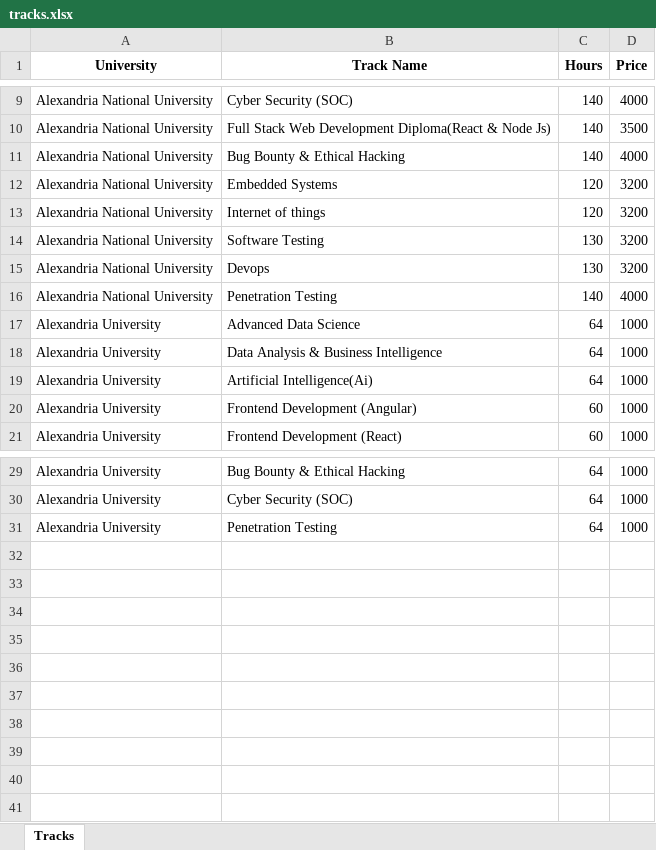
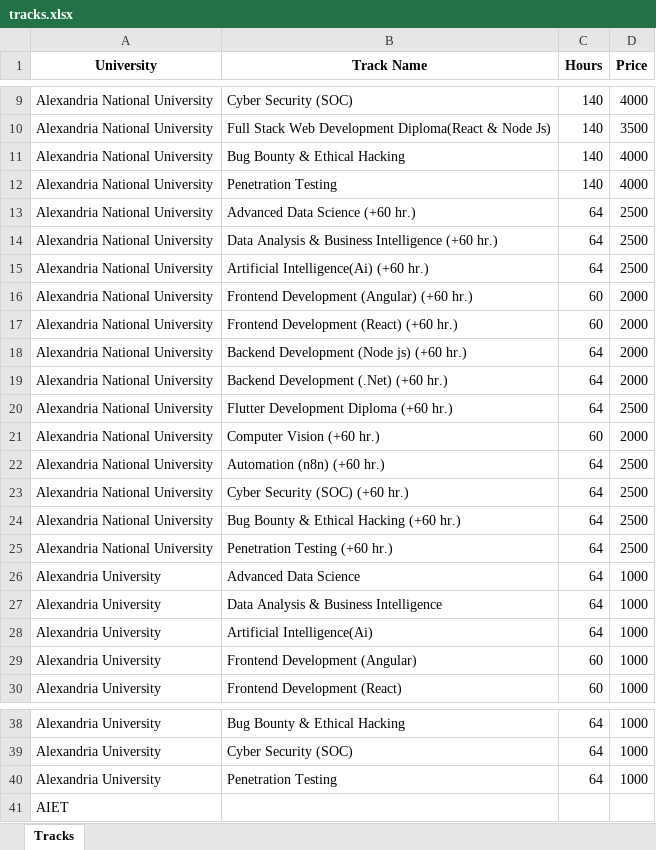
Before and after one commit to techtrekadmin-eg/Reciept_System, an Excel workbook: tracks.xlsx, sheet Tracks, drawn as a sheet; only a part is shown, gaps mark what is left out; values as stored, in another font and other column widths than the file's, no borders; table styles not drawn; removed rows and columns are numbered as before the commit, all else as after; the diff names each change by its address in the sheet, - before the commit and + after, or states it on an @@ line.

```diff
--- a/tracks.xlsx (sheet Tracks)
+++ b/tracks.xlsx (sheet Tracks)
-row 12: Alexandria National University | Embedded Systems | 120 | 3200
-row 13: Alexandria National University | Internet of things | 120 | 3200
-row 14: Alexandria National University | Software Testing | 130 | 3200
-row 15: Alexandria National University | Devops | 130 | 3200
+row 13: Alexandria National University | Advanced Data Science (+60 hr.) | 64 | 2500
+row 14: Alexandria National University | Data Analysis & Business Intelligence (+60 hr.) | 64 | 2500
+row 15: Alexandria National University | Artificial Intelligence(Ai) (+60 hr.) | 64 | 2500
+row 16: Alexandria National University | Frontend Development (Angular) (+60 hr.) | 60 | 2000
+row 17: Alexandria National University | Frontend Development (React) (+60 hr.) | 60 | 2000
+row 18: Alexandria National University | Backend Development (Node js) (+60 hr.) | 64 | 2000
+row 19: Alexandria National University | Backend Development (.Net) (+60 hr.) | 64 | 2000
+row 20: Alexandria National University | Flutter Development Diploma (+60 hr.) | 64 | 2500
+row 21: Alexandria National University | Computer Vision (+60 hr.) | 60 | 2000
+row 22: Alexandria National University | Automation (n8n) (+60 hr.) | 64 | 2500
+row 23: Alexandria National University | Cyber Security (SOC) (+60 hr.) | 64 | 2500
+row 24: Alexandria National University | Bug Bounty & Ethical Hacking (+60 hr.) | 64 | 2500
+row 25: Alexandria National University | Penetration Testing (+60 hr.) | 64 | 2500
+row 41: AIET
```
Also changed, not shown: 2 other files.
